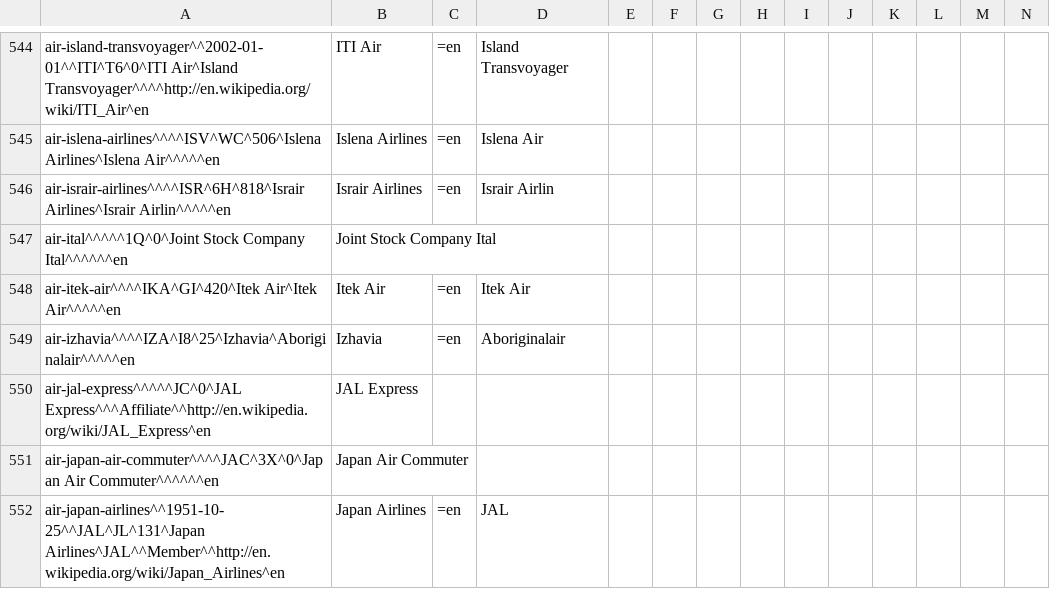
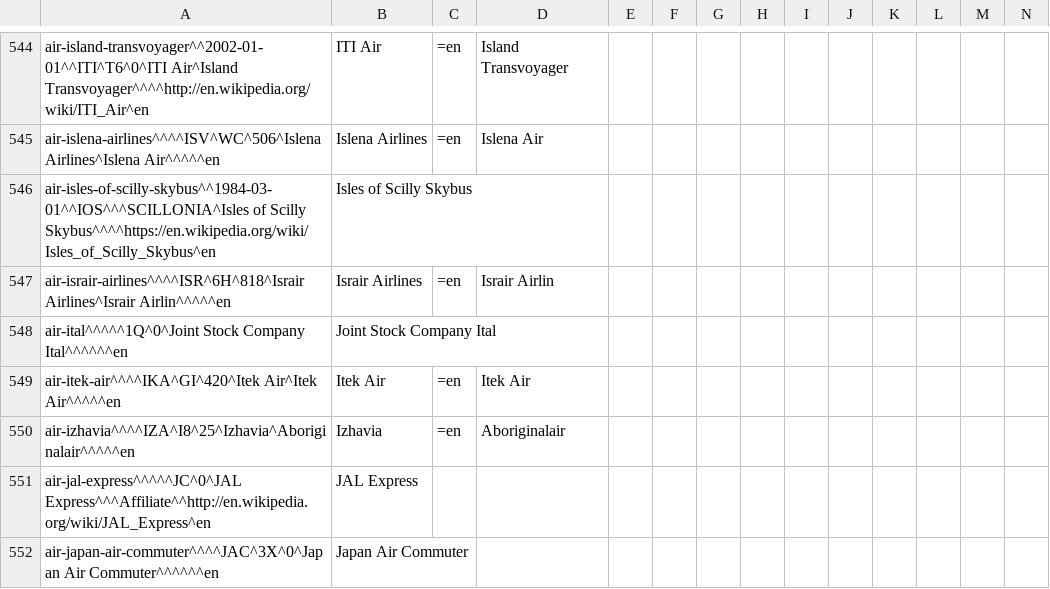
Before and after one commit to opentraveldata/optd, a CSV file: refdata/ORI/ori_airline_best_known_so_far.csv, drawn as a sheet; only a part is shown, gaps mark what is left out; the shorter side is filled out with more unchanged rows; rows hold the shown columns only; the diff names each change by its address in the sheet, - before the commit and + after, or states it on an @@ line.

Commit message:
added "Isles of Scilly Skybus"
This commit was automatically imported from the repository opentraveldata/opentraveldata:

commit 9a0349ce52c105fd919d633249c8417f1638550c
tree 3aae87e10278cea069fbad7bb9801a216c008354
parent 5d581b8ebdb3d16e3f77c9a2fcab0c583fc41e54
author Paul De Schacht <pauldeschacht@gmail.com> 1451851899 +0100
committer Paul De Schacht <pauldeschacht@gmail.com> 1451851899 +0100

    added "Isles of Scilly Skybus"

    Potential conflict of IATA code (5Y is considered Altas Air and not Scilly Skybus)

```diff
--- a/refdata/ORI/ori_airline_best_known_so_far.csv
+++ b/refdata/ORI/ori_airline_best_known_so_far.csv
+row 546: air-isles-of-scilly-skybus^^1984-03-01^^IOS^^^SCILLONIA^Isles of Scilly Skybus^^^^https://en.wikipedia.org/wiki/Isles_of_Scilly_Skybus^en | Isles of Scilly Skybus
```
